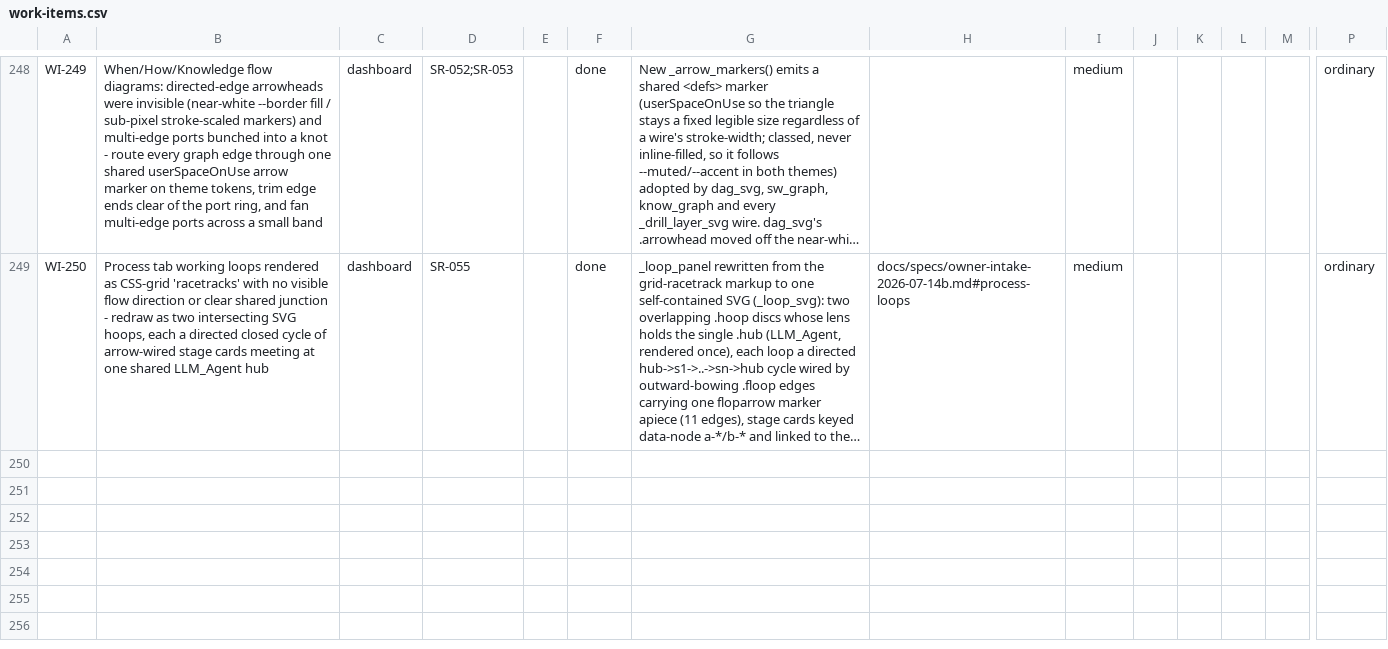
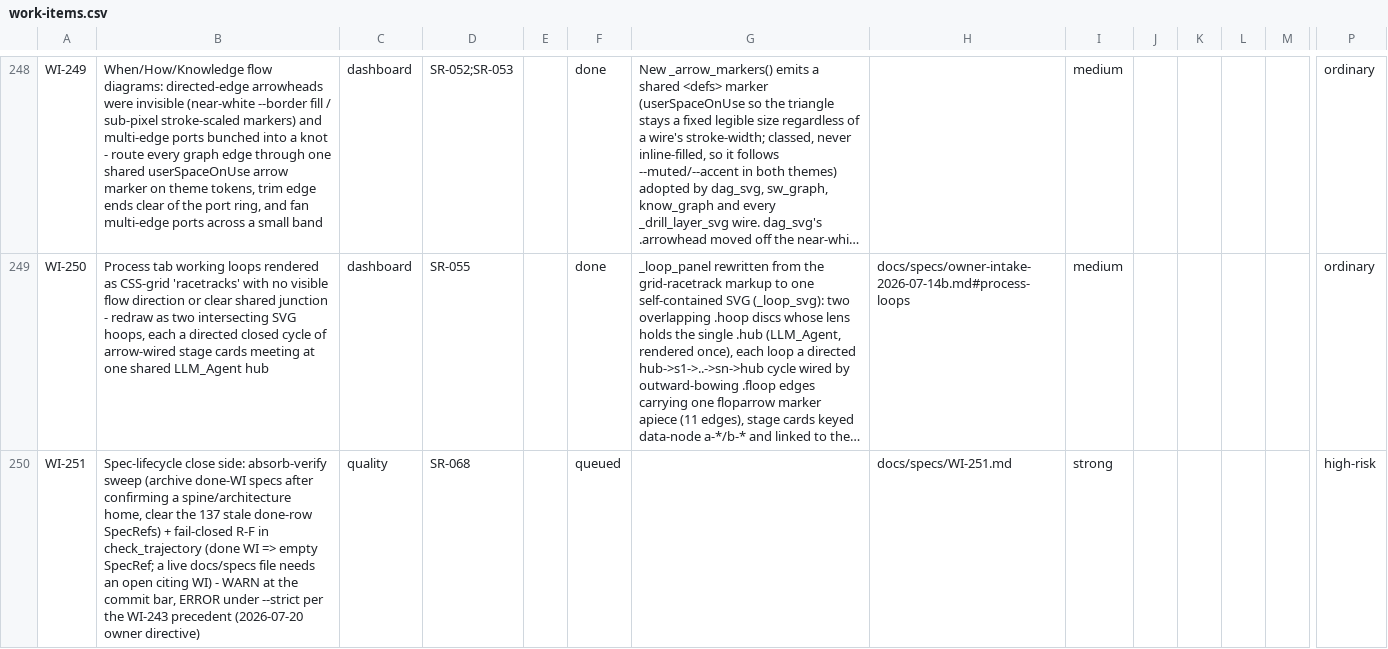
Before and after one commit to diytechy/ai-template, a CSV file: docs/requirements/work-items.csv, drawn as a sheet; only a part is shown, gaps mark what is left out; long unchanged cells end in …; rows hold the shown columns only; the diff names each change by its address in the sheet, - before the commit and + after, or states it on an @@ line.

```diff
--- a/docs/requirements/work-items.csv
+++ b/docs/requirements/work-items.csv
+row 250: WI-251 | Spec-lifecycle close side: absorb-verify sweep (archive done-WI specs after confirming a spine/architecture home, clear the 137 stale done-row SpecRefs) + fail-closed R-F in check_trajectory (done WI => empty SpecRef; a live docs/specs file needs an open citing WI) - WARN at the commit bar, ERROR under --strict per the WI-243 precedent (2026-07-20 owner directive) | quality | SR-068 |  | queued |  | docs/specs/WI-251.md | strong |  |  |  |  | high-risk
```
Also changed, not shown: 4 other files.
